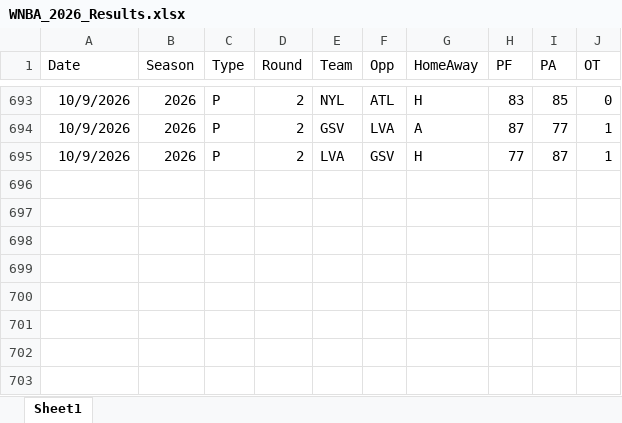
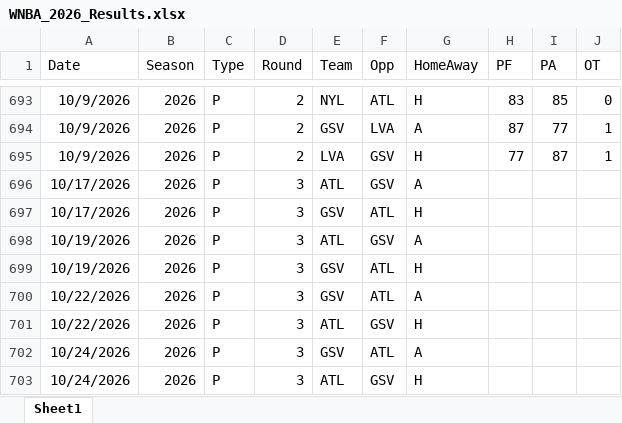
Before and after one commit to thomassutton-afk/TRACERsports, an Excel workbook: DBs/wnba/Results/WNBA_2026_Results.xlsx, sheet Sheet1, drawn as a sheet; only a part is shown, gaps mark what is left out; values as stored, in another font and other column widths than the file's, no borders; table styles not drawn; the diff names each change by its address in the sheet, - before the commit and + after, or states it on an @@ line.

Commit message:
Added WNBA Finals to Schedule

```diff
--- a/DBs/wnba/Results/WNBA_2026_Results.xlsx (sheet Sheet1)
+++ b/DBs/wnba/Results/WNBA_2026_Results.xlsx (sheet Sheet1)
+row 696: 10/17/2026 | 2026 | P | 3 | ATL | GSV | A
+row 697: 10/17/2026 | 2026 | P | 3 | GSV | ATL | H
+row 698: 10/19/2026 | 2026 | P | 3 | ATL | GSV | A
+row 699: 10/19/2026 | 2026 | P | 3 | GSV | ATL | H
+row 700: 10/22/2026 | 2026 | P | 3 | GSV | ATL | A
+row 701: 10/22/2026 | 2026 | P | 3 | ATL | GSV | H
+row 702: 10/24/2026 | 2026 | P | 3 | GSV | ATL | A
+row 703: 10/24/2026 | 2026 | P | 3 | ATL | GSV | H
```
Also changed, not shown: 4 other files.
